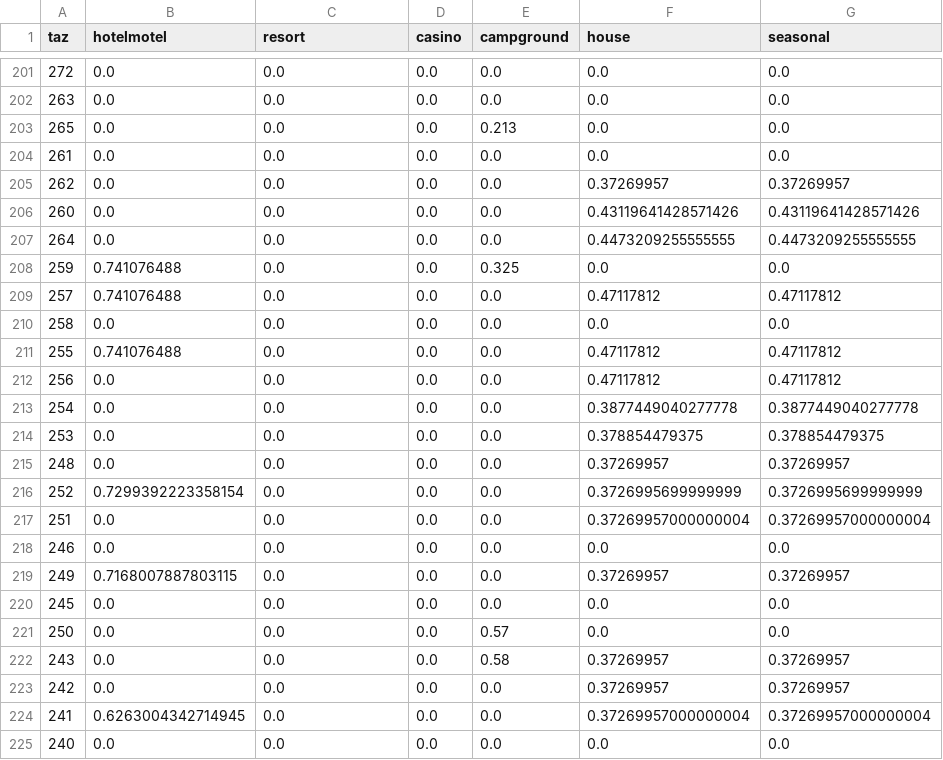
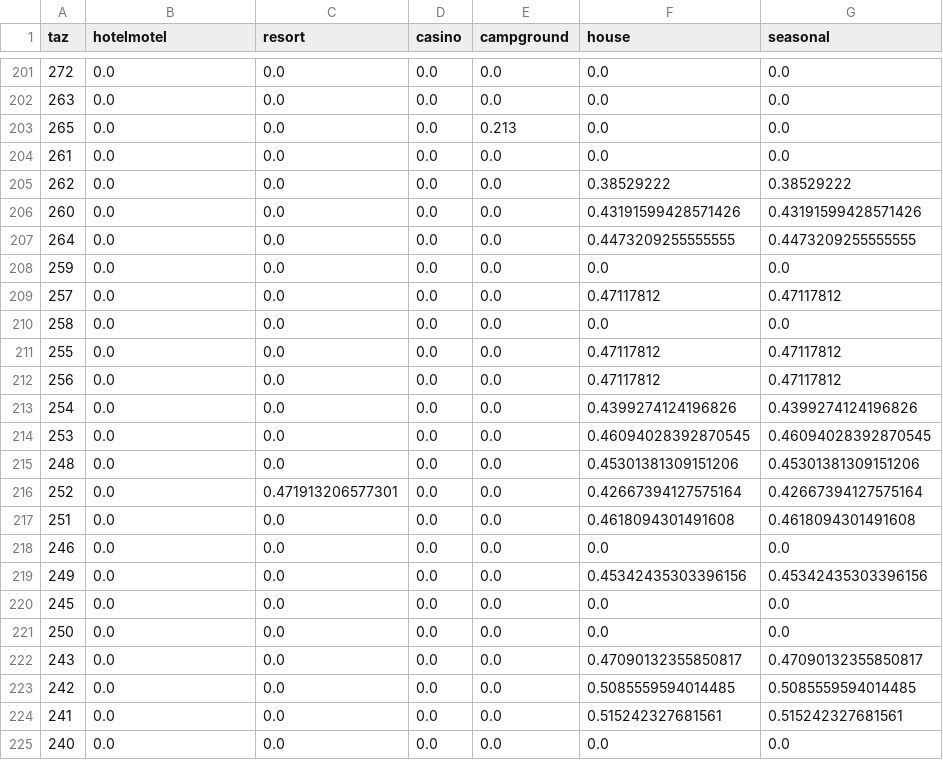
Before and after one commit to trpa-agency/Transportation, a CSV file: TravelDemandModel/2022/data/processed_data/VisitorOccupancyRates_Summer.csv, drawn as a sheet; only a part is shown, gaps mark what is left out; the diff covers the shown part only.

```diff
--- a/TravelDemandModel/2022/data/processed_data/VisitorOccupancyRates_Summer.csv
+++ b/TravelDemandModel/2022/data/processed_data/VisitorOccupancyRates_Summer.csv
@@ -204,22 +204,22 @@ taz,hotelmotel,resort,casino,campground,house,seasonal
 261,0.0,0.0,0.0,0.0,0.0,0.0
-262,0.0,0.0,0.0,0.0,0.37269957,0.37269957
-260,0.0,0.0,0.0,0.0,0.43119641428571426,0.43119641428571426
+262,0.0,0.0,0.0,0.0,0.38529222,0.38529222
+260,0.0,0.0,0.0,0.0,0.43191599428571426,0.43191599428571426
 264,0.0,0.0,0.0,0.0,0.4473209255555555,0.4473209255555555
-259,0.741076488,0.0,0.0,0.325,0.0,0.0
-257,0.741076488,0.0,0.0,0.0,0.47117812,0.47117812
+259,0.0,0.0,0.0,0.0,0.0,0.0
+257,0.0,0.0,0.0,0.0,0.47117812,0.47117812
 258,0.0,0.0,0.0,0.0,0.0,0.0
-255,0.741076488,0.0,0.0,0.0,0.47117812,0.47117812
+255,0.0,0.0,0.0,0.0,0.47117812,0.47117812
 256,0.0,0.0,0.0,0.0,0.47117812,0.47117812
-254,0.0,0.0,0.0,0.0,0.3877449040277778,0.3877449040277778
-253,0.0,0.0,0.0,0.0,0.378854479375,0.378854479375
-248,0.0,0.0,0.0,0.0,0.37269957,0.37269957
-252,0.7299392223358154,0.0,0.0,0.0,0.3726995699999999,0.3726995699999999
-251,0.0,0.0,0.0,0.0,0.37269957000000004,0.37269957000000004
+254,0.0,0.0,0.0,0.0,0.4399274124196826,0.4399274124196826
+253,0.0,0.0,0.0,0.0,0.46094028392870545,0.46094028392870545
+248,0.0,0.0,0.0,0.0,0.45301381309151206,0.45301381309151206
+252,0.0,0.471913206577301,0.0,0.0,0.42667394127575164,0.42667394127575164
+251,0.0,0.0,0.0,0.0,0.4618094301491608,0.4618094301491608
 246,0.0,0.0,0.0,0.0,0.0,0.0
-249,0.7168007887803115,0.0,0.0,0.0,0.37269957,0.37269957
+249,0.0,0.0,0.0,0.0,0.45342435303396156,0.45342435303396156
 245,0.0,0.0,0.0,0.0,0.0,0.0
-250,0.0,0.0,0.0,0.57,0.0,0.0
-243,0.0,0.0,0.0,0.58,0.37269957,0.37269957
-242,0.0,0.0,0.0,0.0,0.37269957,0.37269957
-241,0.6263004342714945,0.0,0.0,0.0,0.37269957000000004,0.37269957000000004
+250,0.0,0.0,0.0,0.0,0.0,0.0
+243,0.0,0.0,0.0,0.0,0.47090132355850817,0.47090132355850817
+242,0.0,0.0,0.0,0.0,0.5085559594014485,0.5085559594014485
+241,0.0,0.0,0.0,0.0,0.515242327681561,0.515242327681561
 240,0.0,0.0,0.0,0.0,0.0,0.0
```
Also changed, not shown: 118 edited cells elsewhere in this file, TravelDemandModel/2022/data/processed_data/OvernightVisitorZonalData_Summer.csv, TravelDemandModel/2022/data/processed_data/SchoolEnrollment.csv, 20 other files.
